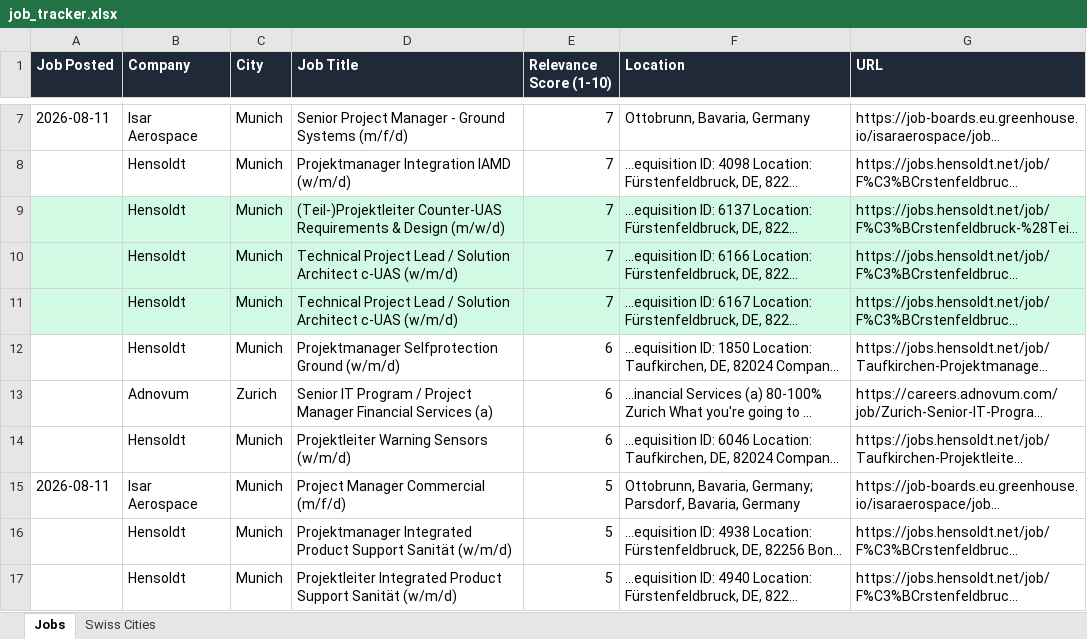
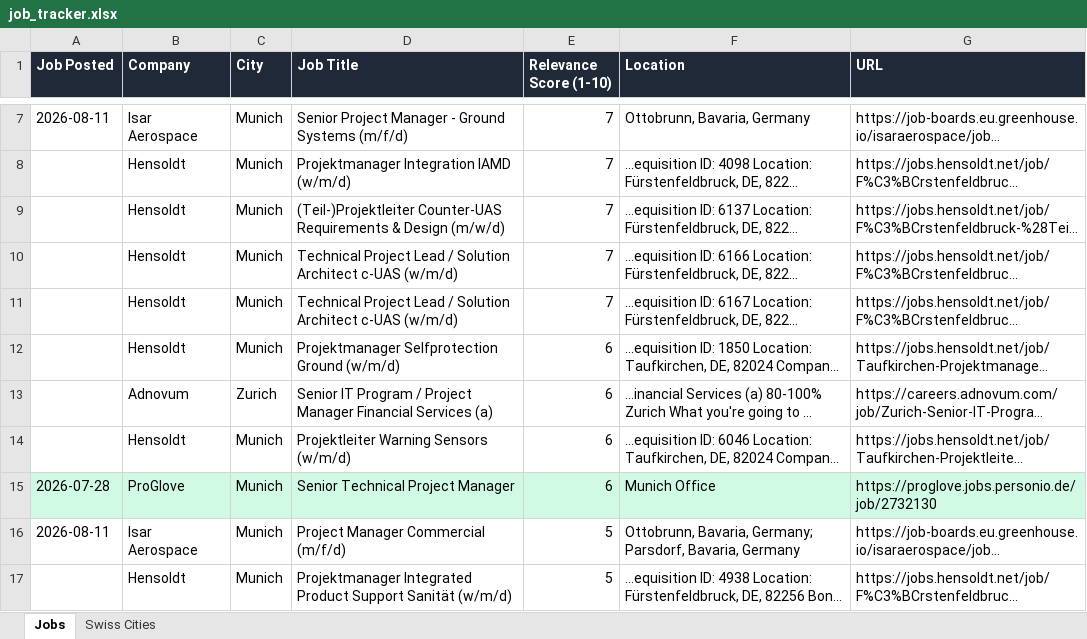
Before and after one commit to ifeellikeadev/Trackernew, an Excel workbook: data/job_tracker.xlsx, sheet Jobs, drawn as a sheet; only a part is shown, gaps mark what is left out; the shorter side is filled out with more unchanged rows; long unchanged cells end in …; values as stored, in another font and other column widths than the file's, no borders; the diff names each change by its address in the sheet, - before the commit and + after, or states it on an @@ line.

```diff
--- a/data/job_tracker.xlsx (sheet Jobs)
+++ b/data/job_tracker.xlsx (sheet Jobs)
-A9:G11 fill: #D1FAE5
+A9:G11 fill: none
+row 15: 2026-07-28 | ProGlove | Munich | Senior Technical Project Manager | 6 | Munich Office | https://proglove.jobs.personio.de/job/2732130
```
Also changed, not shown: 1 other file.
